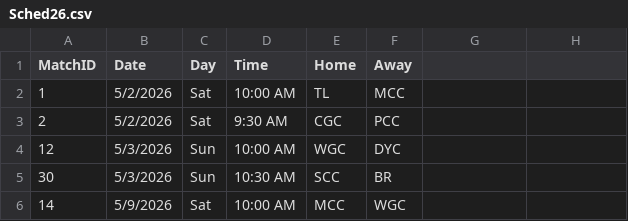
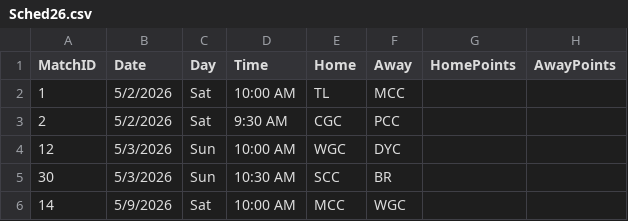
Before and after one commit to airwilly/oclsite, a CSV file: data/Sched26.csv, drawn as a sheet; only a part is shown; the diff names each change by its address in the sheet, - before the commit and + after, or states it on an @@ line.

Commit message:
added Home and Away points fields to schedule csv

```diff
--- a/data/Sched26.csv
+++ b/data/Sched26.csv
-G1: (empty)
+G1: HomePoints
-H1: (empty)
+H1: AwayPoints
```
